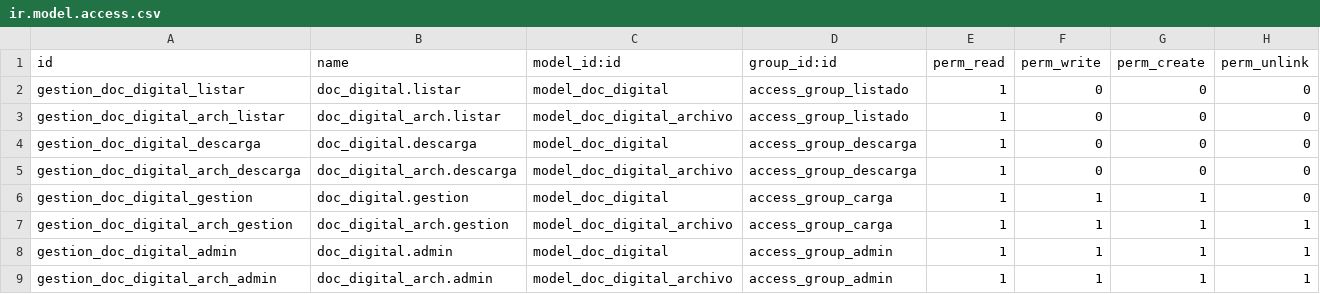
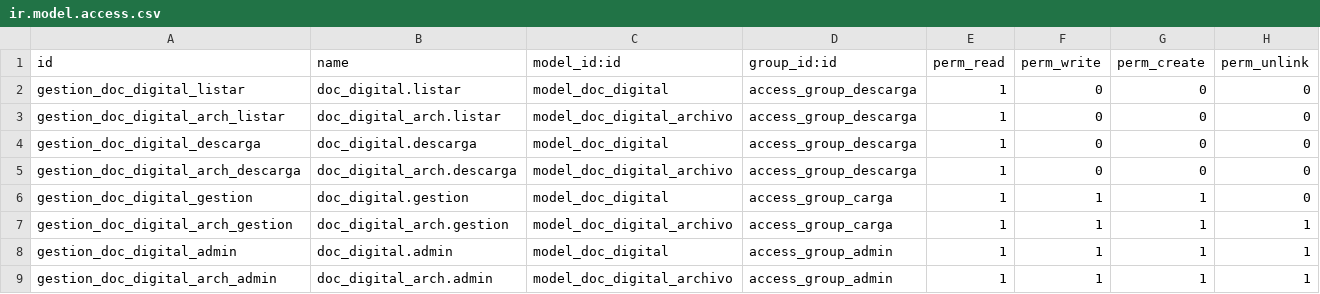
Before and after one commit to gisminero/gepromi, a CSV file: doc_digital/security/ir.model.access.csv, drawn as a sheet.

```diff
--- a/doc_digital/security/ir.model.access.csv
+++ b/doc_digital/security/ir.model.access.csv
@@ -1,4 +1,4 @@
 id,name,model_id:id,group_id:id,perm_read,perm_write,perm_create,perm_unlink
-gestion_doc_digital_listar,doc_digital.listar,model_doc_digital,access_group_listado,1,0,0,0
-gestion_doc_digital_arch_listar,doc_digital_arch.listar,model_doc_digital_archivo,access_group_listado,1,0,0,0
+gestion_doc_digital_listar,doc_digital.listar,model_doc_digital,access_group_descarga,1,0,0,0
+gestion_doc_digital_arch_listar,doc_digital_arch.listar,model_doc_digital_archivo,access_group_descarga,1,0,0,0
 gestion_doc_digital_descarga,doc_digital.descarga,model_doc_digital,access_group_descarga,1,0,0,0
```
Also changed, not shown: 2 other files.
